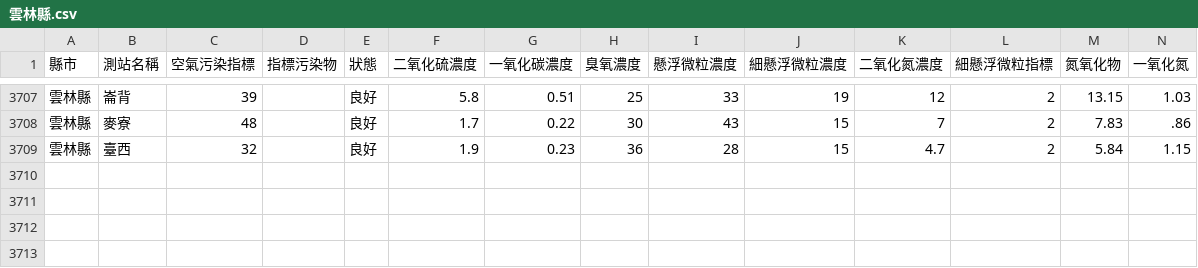
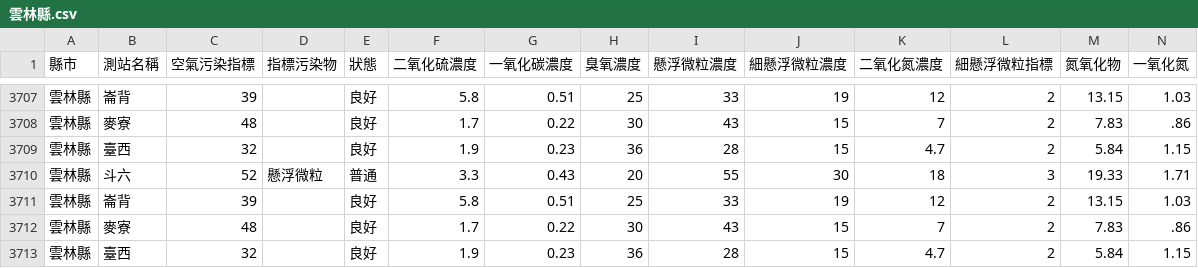
Before and after one commit to HarrisQs/AirPollutionCrawler, a CSV file: Data/雲林縣.csv, drawn as a sheet; only a part is shown, gaps mark what is left out; rows hold the shown columns only; the diff names each change by its address in the sheet, - before the commit and + after, or states it on an @@ line.

```diff
--- a/Data/雲林縣.csv
+++ b/Data/雲林縣.csv
+row 3710: 雲林縣 | 斗六 | 52 | 懸浮微粒 | 普通 | 3.3 | 0.43 | 20 | 55 | 30 | 18 | 3 | 19.33 | 1.71
+row 3711: 雲林縣 | 崙背 | 39 |  | 良好 | 5.8 | 0.51 | 25 | 33 | 19 | 12 | 2 | 13.15 | 1.03
+row 3712: 雲林縣 | 麥寮 | 48 |  | 良好 | 1.7 | 0.22 | 30 | 43 | 15 | 7 | 2 | 7.83 | .86
+row 3713: 雲林縣 | 臺西 | 32 |  | 良好 | 1.9 | 0.23 | 36 | 28 | 15 | 4.7 | 2 | 5.84 | 1.15
```
Also changed, not shown: Data/新北市.csv, Data/桃園市.csv, 19 other files.
